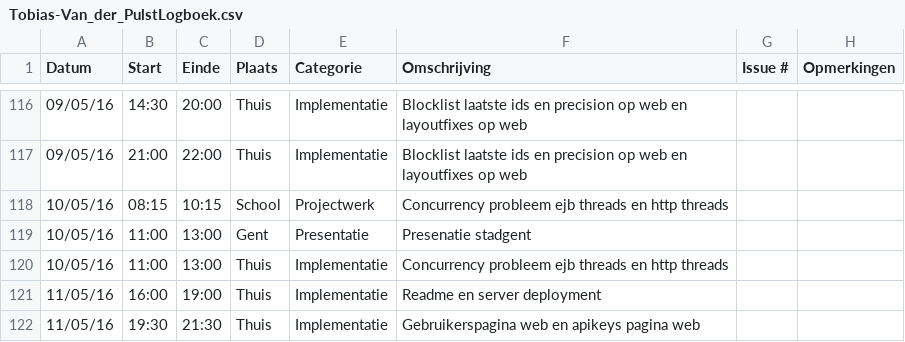
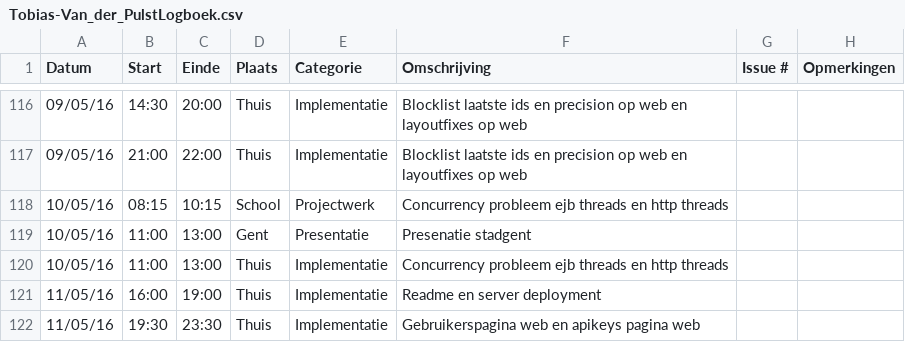
Before and after one commit to ghentlivinglab/Traffic-Travel-Time-Analyzer-2, a CSV file: Tobias-Van_der_PulstLogboek.csv, drawn as a sheet; only a part is shown, gaps mark what is left out.

Commit message:
Update Tobias-Van_der_PulstLogboek.csv

```diff
--- a/Tobias-Van_der_PulstLogboek.csv
+++ b/Tobias-Van_der_PulstLogboek.csv
@@ -121,2 +121,2 @@ Datum,Start,Einde,Plaats,Categorie,Omschrijving,Issue #,Opmerkingen
 11/05/16,16:00,19:00,Thuis,Implementatie,Readme en server deployment,,
-11/05/16,19:30,21:30,Thuis,Implementatie,Gebruikerspagina web en apikeys pagina web,,
+11/05/16,19:30,23:30,Thuis,Implementatie,Gebruikerspagina web en apikeys pagina web,,
```
